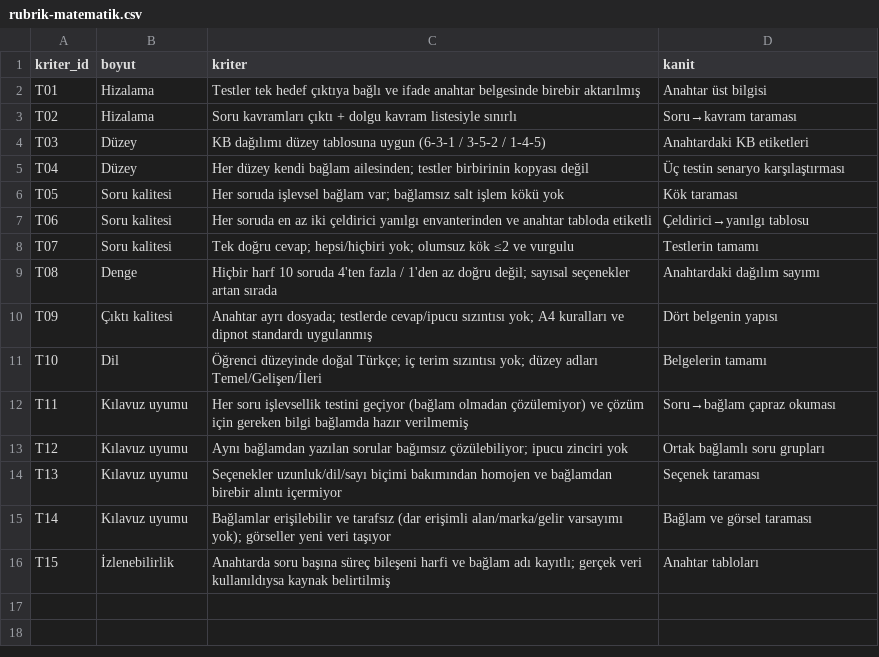
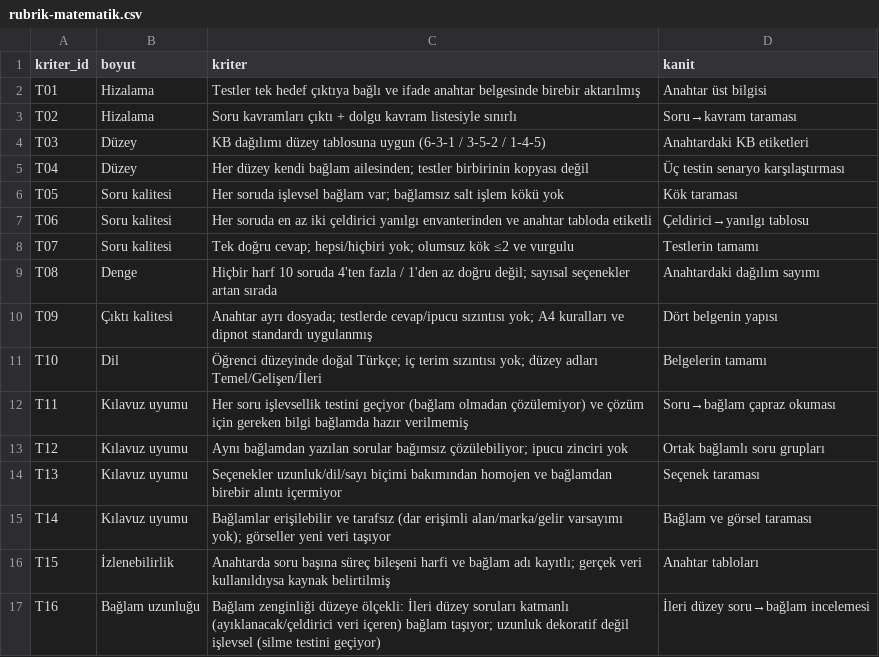
Before and after one commit to cetin9/tymm, a CSV file: evals/tymm-baglam-testi/rubrik-matematik.csv, drawn as a sheet.

```diff
--- a/evals/tymm-baglam-testi/rubrik-matematik.csv
+++ b/evals/tymm-baglam-testi/rubrik-matematik.csv
@@ -16 +16,2 @@ T14,Kılavuz uyumu,Bağlamlar erişilebilir ve tarafsız (dar erişimli alan/mar
 T15,İzlenebilirlik,Anahtarda soru başına süreç bileşeni harfi ve bağlam adı kayıtlı; gerçek veri kullanıldıysa kaynak belirtilmiş,Anahtar tabloları
+T16,Bağlam uzunluğu,Bağlam zenginliği düzeye ölçekli: İleri düzey soruları katmanlı (ayıklanacak/çeldirici veri içeren) bağlam taşıyor; uzunluk dekoratif değil işlevsel (silme testini geçiyor),İleri düzey soru→bağlam incelemesi
```
Also changed, not shown: 5 other files.
